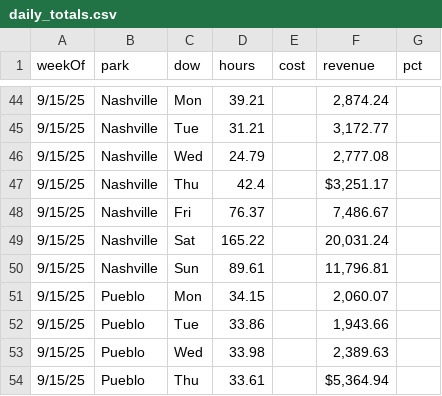
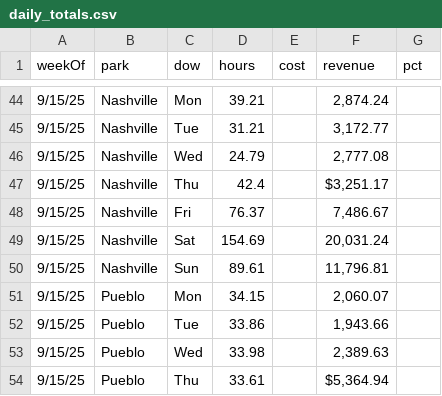
Before and after one commit to cryback/amglabor, a CSV file: data/daily_totals.csv, drawn as a sheet; only a part is shown, gaps mark what is left out.

Commit message:
Update daily_totals.csv

```diff
--- a/data/daily_totals.csv
+++ b/data/daily_totals.csv
@@ -48,3 +48,3 @@ weekOf,park,dow,hours,cost,revenue,pct,,,,,,,,,
 9/15/25,Nashville,Fri,76.37,,"7,486.67",,,,,,,,,,
-9/15/25,Nashville,Sat,165.22,,"20,031.24",,,,,,,,,,
+9/15/25,Nashville,Sat,154.69,,"20,031.24",,,,,,,,,,
 9/15/25,Nashville,Sun,89.61,,"11,796.81",,,,,,,,,,
```
